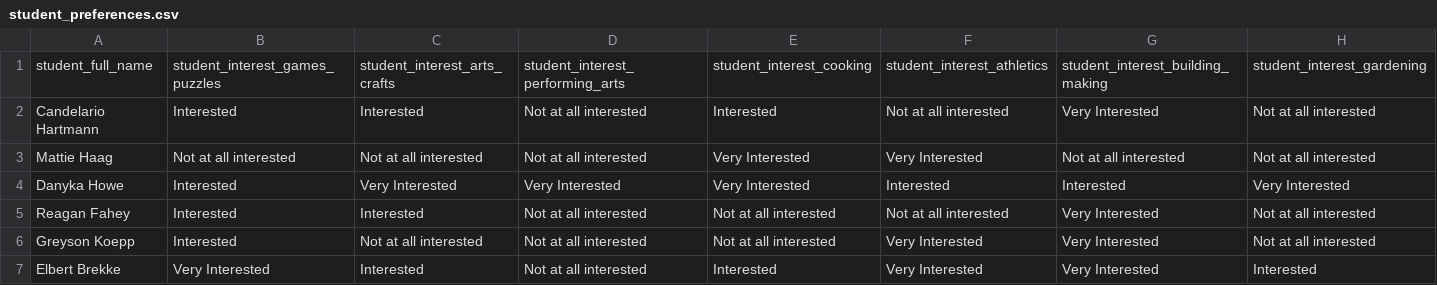
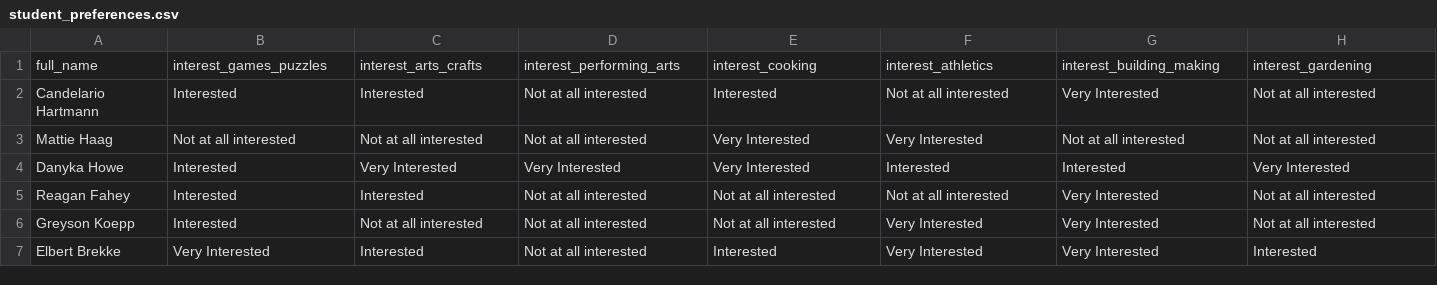
Before and after one commit to christophergm/miniclasses, a CSV file: files_test/student_preferences.csv, drawn as a sheet; only a part is shown; removed rows and columns are numbered as before the commit, all else as after; rows hold the shown columns only; the diff names each change by its address in the sheet, - before the commit and + after, or states it on an @@ line.

Commit message:
Add support for class exclusions
Also updates the sample data and makes the manual files optional.

```diff
--- a/files_test/student_preferences.csv
+++ b/files_test/student_preferences.csv
-row 1: student_full_name | student_interest_games_puzzles | student_interest_arts_crafts | student_interest_performing_arts | student_interest_cooking | student_interest_athletics | student_interest_building_making | student_interest_gardening
+row 1: full_name | interest_games_puzzles | interest_arts_crafts | interest_performing_arts | interest_cooking | interest_athletics | interest_building_making | interest_gardening
```
Also changed, not shown: 4 other files.
